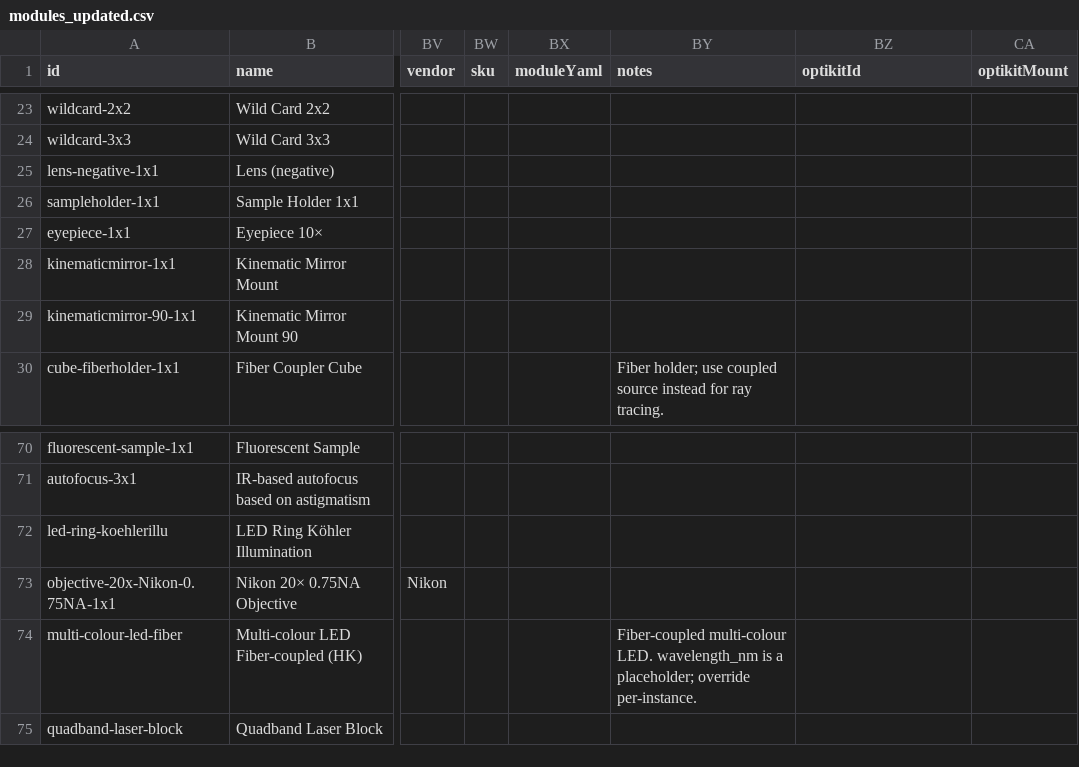
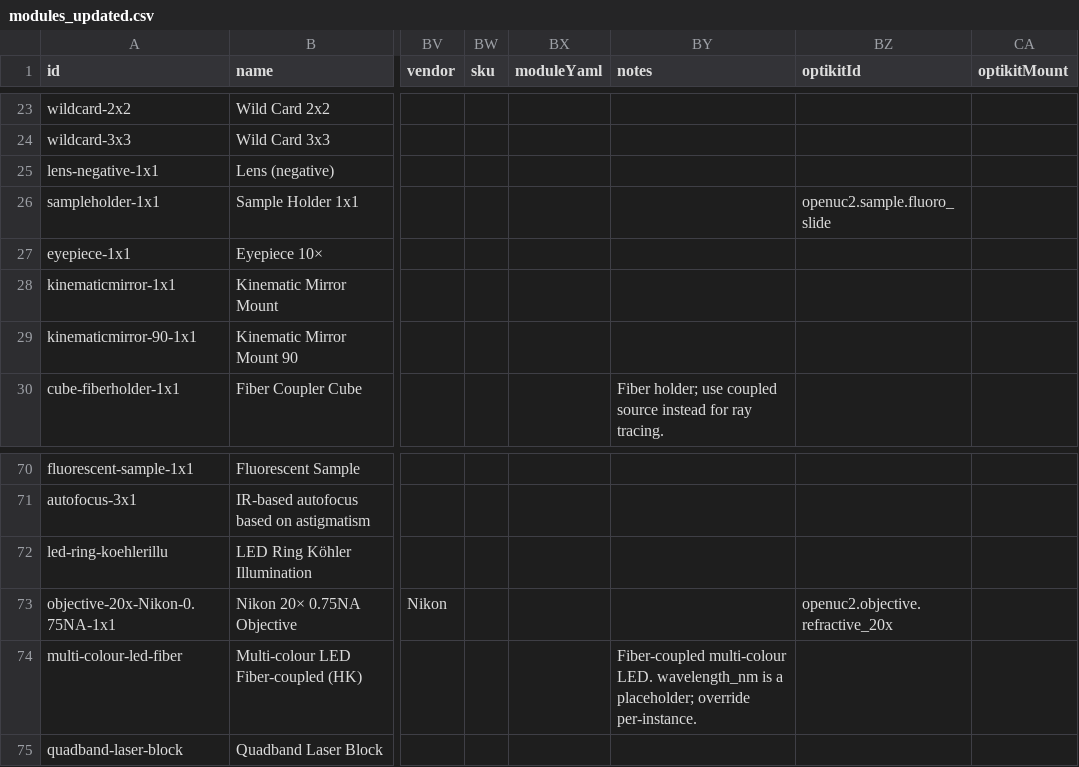
Before and after one commit to openUC2/openUC2-OptiKit, a CSV file: public/modules_updated.csv, drawn as a sheet; only a part is shown, gaps mark what is left out; the diff names each change by its address in the sheet, - before the commit and + after, or states it on an @@ line.

Commit message:
feat: the full epi-fluorescence microscope traces wavelength-true
Two more mappings complete the chain:

  objective-20x-Nikon-0.75NA-1x1 -> openuc2.objective.refractive_20x
  sampleholder-1x1               -> openuc2.sample.fluoro_slide

and the vendored kernel bumps to oc-wasm-0.0.1+83bcea9fa, whose exact
pointwise R+T validation admits complementary dichroic curves - with it,
the dichroic record's WP-74 bands materialize as Tabulated R/T the
kernel samples per ray.

The live acceptance now traces the whole instrument through all three
repos: laser -> excitation filter -> dichroic (488 folds at FULL flux,
zero eastward bleed - the transmitted arm does not exist) -> objective
(nose 41 mm toward the sample, sample plane at the front focus) ->
fluorescent sample; the sample's 520 nm cone returns collimated through
the objective, TRANSMITS at the dichroic, and lands on the camera
through the tube lens. Every detector hit is asserted green-dominant:
the camera sees the fluorescence image, not excitation bleed.

The capability probe now POSTs the dichroic + sample records, so the
suite skips with a restart hint against any service predating the
spectral/cone dialect.

```diff
--- a/public/modules_updated.csv
+++ b/public/modules_updated.csv
-BZ26 (optikitId): (empty)
+BZ26 (optikitId): openuc2.sample.fluoro_slide
-BZ73 (optikitId): (empty)
+BZ73 (optikitId): openuc2.objective.refractive_20x
```
Also changed, not shown: 10 other files.
